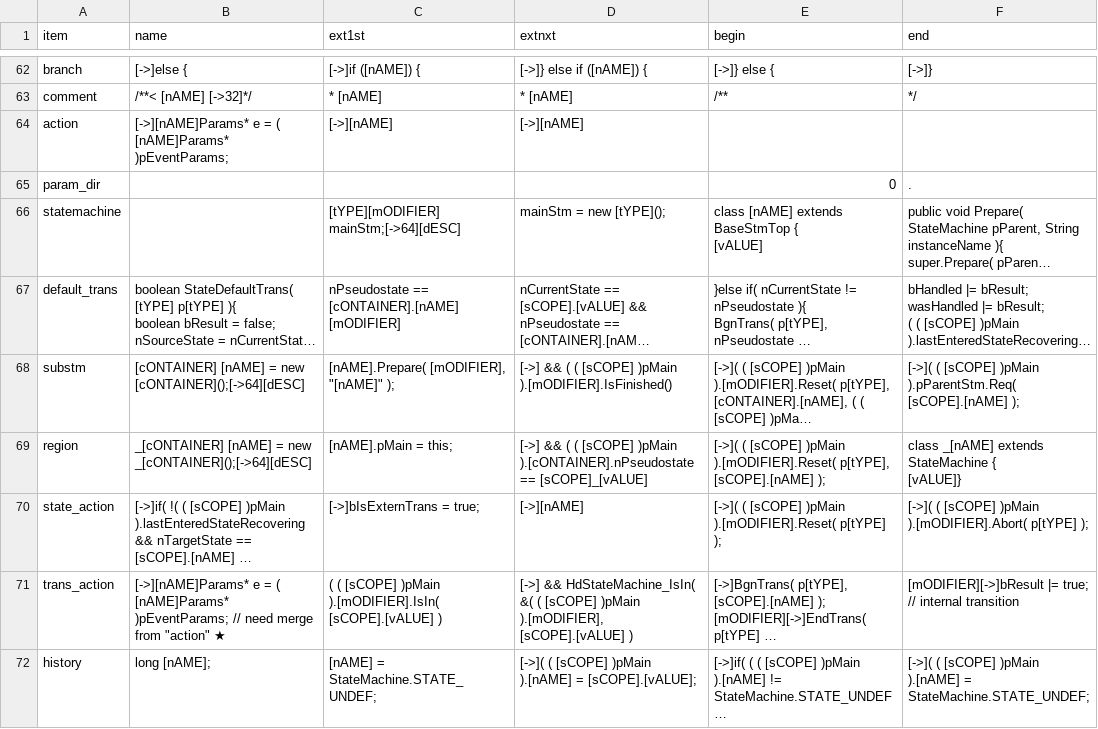
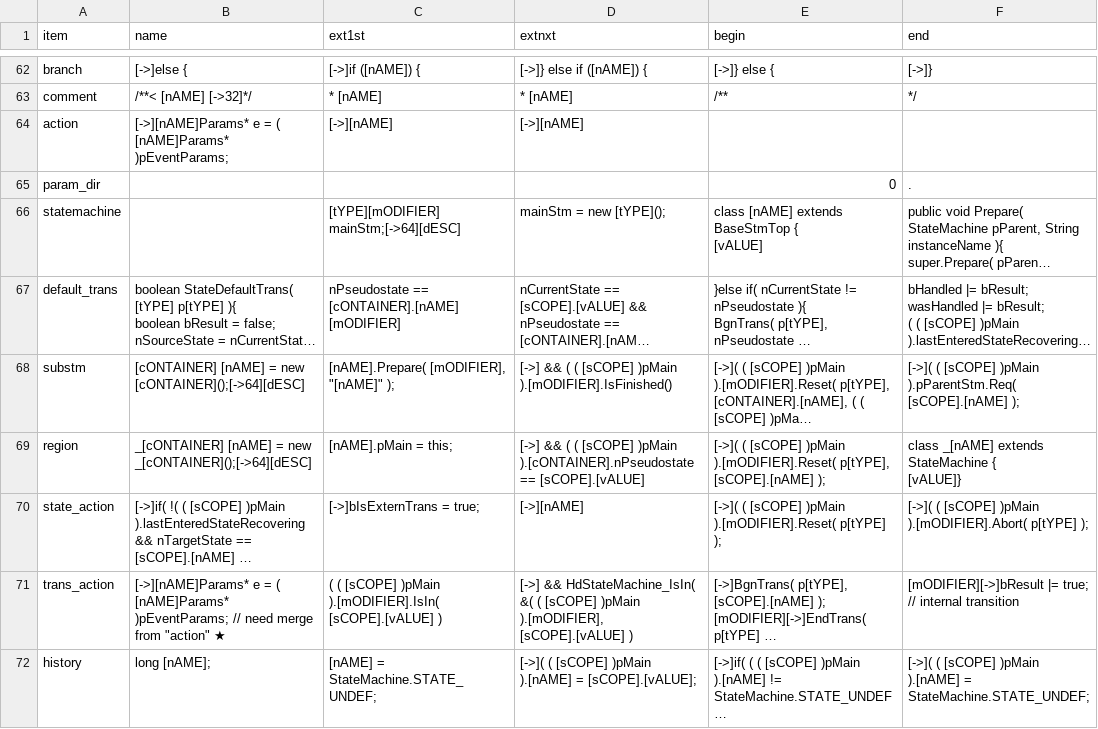
Before and after one commit to ducyen/ClasHStamP_EMF, a CSV file: ClasHStamP/release/Syntax_Java.csv, drawn as a sheet; only a part is shown, gaps mark what is left out; long unchanged cells end in …; the diff names each change by its address in the sheet, - before the commit and + after, or states it on an @@ line.

```diff
--- a/ClasHStamP/release/Syntax_Java.csv
+++ b/ClasHStamP/release/Syntax_Java.csv
-D69 (extnxt): …).[cONTAINER].nPseudostate == [sCOPE]_[vALUE]
+D69 (extnxt): …).[cONTAINER].nPseudostate == [sCOPE].[vALUE]
```
Also changed, not shown: ClasHStamP/release/Syntax_JvAbs.csv, ClasHStamP/release/Syntax_JvIfc.csv, 10 other files.
